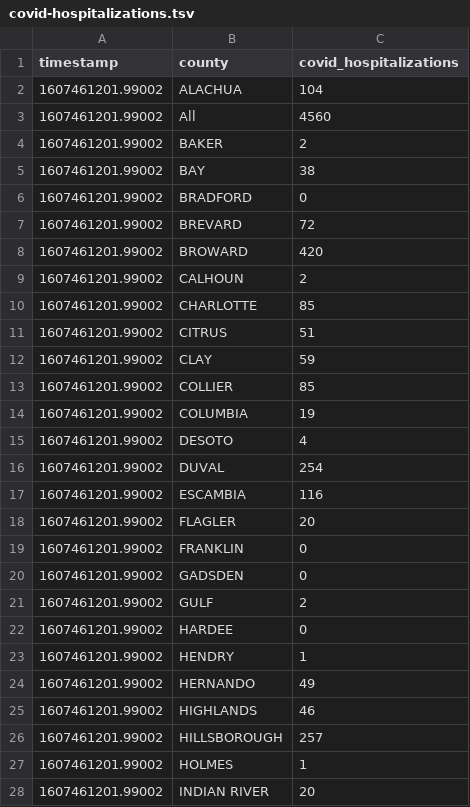
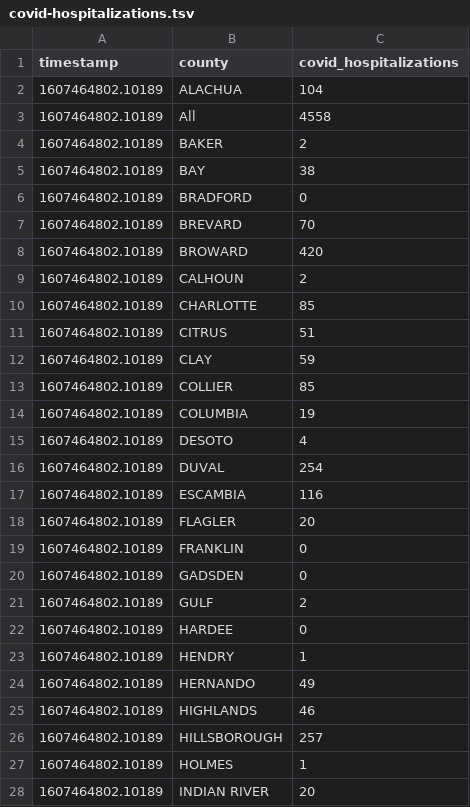
Before and after one commit to gadenbuie/covid19-florida-ahca, a TSV file: data/covid-hospitalizations.tsv, drawn as a sheet; only a part is shown; the diff covers the shown part only.

```diff
--- a/data/covid-hospitalizations.tsv
+++ b/data/covid-hospitalizations.tsv
@@ -1,28 +1,28 @@
 timestamp	county	covid_hospitalizations
-1607461201.99002	ALACHUA	104
-1607461201.99002	All	4560
-1607461201.99002	BAKER	2
-1607461201.99002	BAY	38
-1607461201.99002	BRADFORD	0
-1607461201.99002	BREVARD	72
-1607461201.99002	BROWARD	420
-1607461201.99002	CALHOUN	2
-1607461201.99002	CHARLOTTE	85
-1607461201.99002	CITRUS	51
-1607461201.99002	CLAY	59
-1607461201.99002	COLLIER	85
-1607461201.99002	COLUMBIA	19
-1607461201.99002	DESOTO	4
-1607461201.99002	DUVAL	254
-1607461201.99002	ESCAMBIA	116
-1607461201.99002	FLAGLER	20
-1607461201.99002	FRANKLIN	0
-1607461201.99002	GADSDEN	0
-1607461201.99002	GULF	2
-1607461201.99002	HARDEE	0
-1607461201.99002	HENDRY	1
-1607461201.99002	HERNANDO	49
-1607461201.99002	HIGHLANDS	46
-1607461201.99002	HILLSBOROUGH	257
-1607461201.99002	HOLMES	1
-1607461201.99002	INDIAN RIVER	20
+1607464802.10189	ALACHUA	104
+1607464802.10189	All	4558
+1607464802.10189	BAKER	2
+1607464802.10189	BAY	38
+1607464802.10189	BRADFORD	0
+1607464802.10189	BREVARD	70
+1607464802.10189	BROWARD	420
+1607464802.10189	CALHOUN	2
+1607464802.10189	CHARLOTTE	85
+1607464802.10189	CITRUS	51
+1607464802.10189	CLAY	59
+1607464802.10189	COLLIER	85
+1607464802.10189	COLUMBIA	19
+1607464802.10189	DESOTO	4
+1607464802.10189	DUVAL	254
+1607464802.10189	ESCAMBIA	116
+1607464802.10189	FLAGLER	20
+1607464802.10189	FRANKLIN	0
+1607464802.10189	GADSDEN	0
+1607464802.10189	GULF	2
+1607464802.10189	HARDEE	0
+1607464802.10189	HENDRY	1
+1607464802.10189	HERNANDO	49
+1607464802.10189	HIGHLANDS	46
+1607464802.10189	HILLSBOROUGH	257
+1607464802.10189	HOLMES	1
+1607464802.10189	INDIAN RIVER	20
```
Also changed, not shown: 32 edited cells elsewhere in this file, data/hospital-beds-county.tsv, data/hospital-beds-hospital.tsv, 7 other files.
